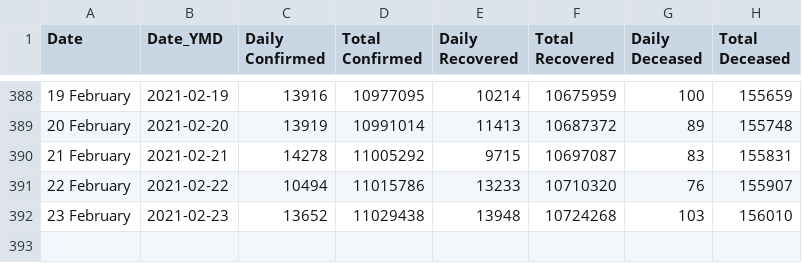
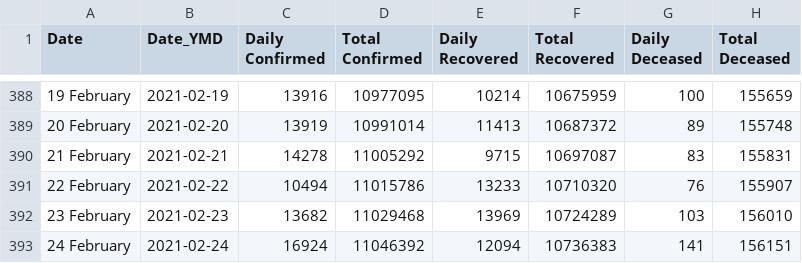
Before and after one commit to arya46/Covid-19-EDA, a CSV file: data/cases_ts.csv, drawn as a sheet; only a part is shown, gaps mark what is left out.

```diff
--- a/data/cases_ts.csv
+++ b/data/cases_ts.csv
@@ -391,2 +391,3 @@ Date,Date_YMD,Daily Confirmed,Total Confirmed,Daily Recovered,Total Recovered,Da
 22 February ,2021-02-22,10494,11015786,13233,10710320,76,155907
-23 February ,2021-02-23,13652,11029438,13948,10724268,103,156010
+23 February ,2021-02-23,13682,11029468,13969,10724289,103,156010
+24 February ,2021-02-24,16924,11046392,12094,10736383,141,156151
```
Also changed, not shown: data/covidIN_districtwise_current.csv, data/covidIN_state_wise.csv, 3 other files.
